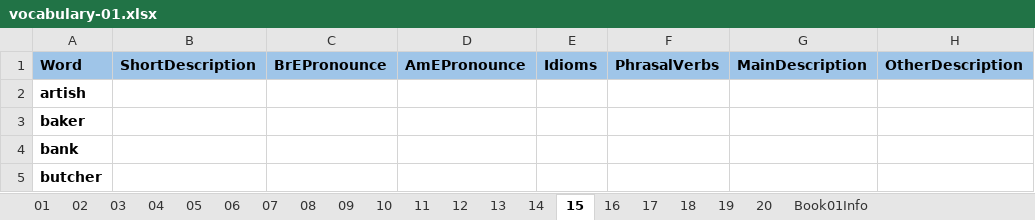
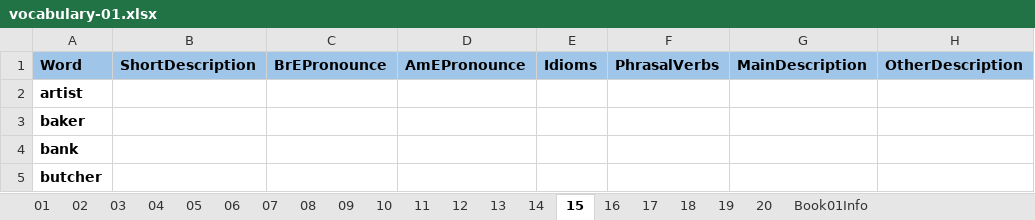
Before and after one commit to 83thanhha/DictionaryAT, an Excel workbook: _OXFORD/vocabulary-01.xlsx, sheet 15, drawn as a sheet; only a part is shown; values as stored, in another font and other column widths than the file's, no borders; charts and pictures and conditional formats not drawn; the diff names each change by its address in the sheet, - before the commit and + after, or states it on an @@ line.

```diff
--- a/_OXFORD/vocabulary-01.xlsx (sheet 15)
+++ b/_OXFORD/vocabulary-01.xlsx (sheet 15)
-A2: artish
+A2: artist
```
Also changed, not shown: sheet 12, sheet 11, sheet 13, sheet 09, sheet 07, sheet 10, 2 more sheets, 1 other file.
